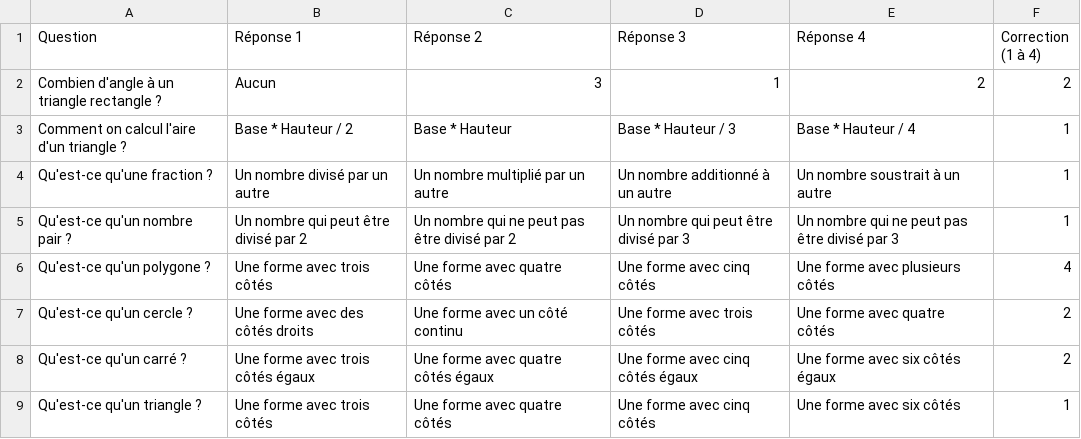
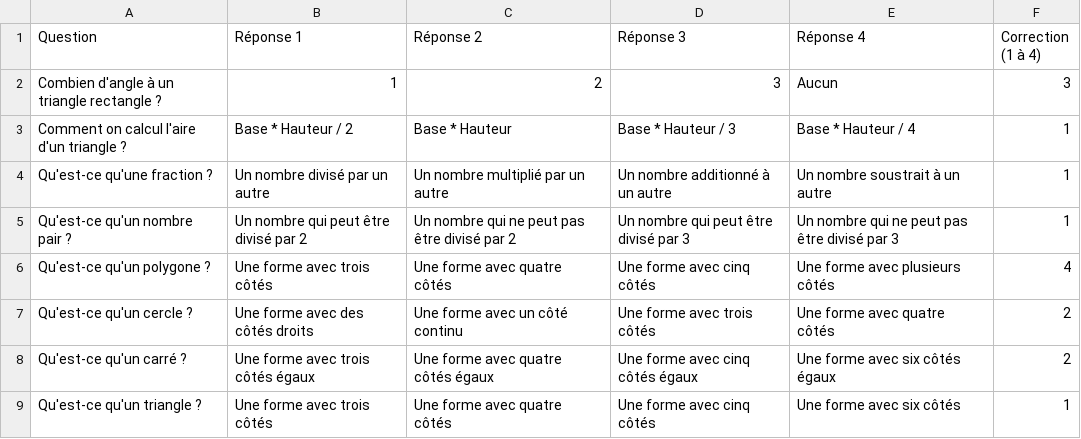
Before and after one commit to florinelef/but.sae102, a CSV file: ressources/Questions/Facile/Maths.csv, drawn as a sheet.

```diff
--- a/ressources/Questions/Facile/Maths.csv
+++ b/ressources/Questions/Facile/Maths.csv
@@ -1,3 +1,3 @@
 Question;Réponse 1;Réponse 2;Réponse 3;Réponse 4;Correction (1 à 4)
-Combien d'angle à un triangle rectangle ?;Aucun;3;1;2;2
+Combien d'angle à un triangle rectangle ?;1;2;3;Aucun;3
 Comment on calcul l'aire d'un triangle ?;Base * Hauteur / 2;Base * Hauteur;Base * Hauteur / 3;Base * Hauteur / 4;1
```
Also changed, not shown: 3 other files.
